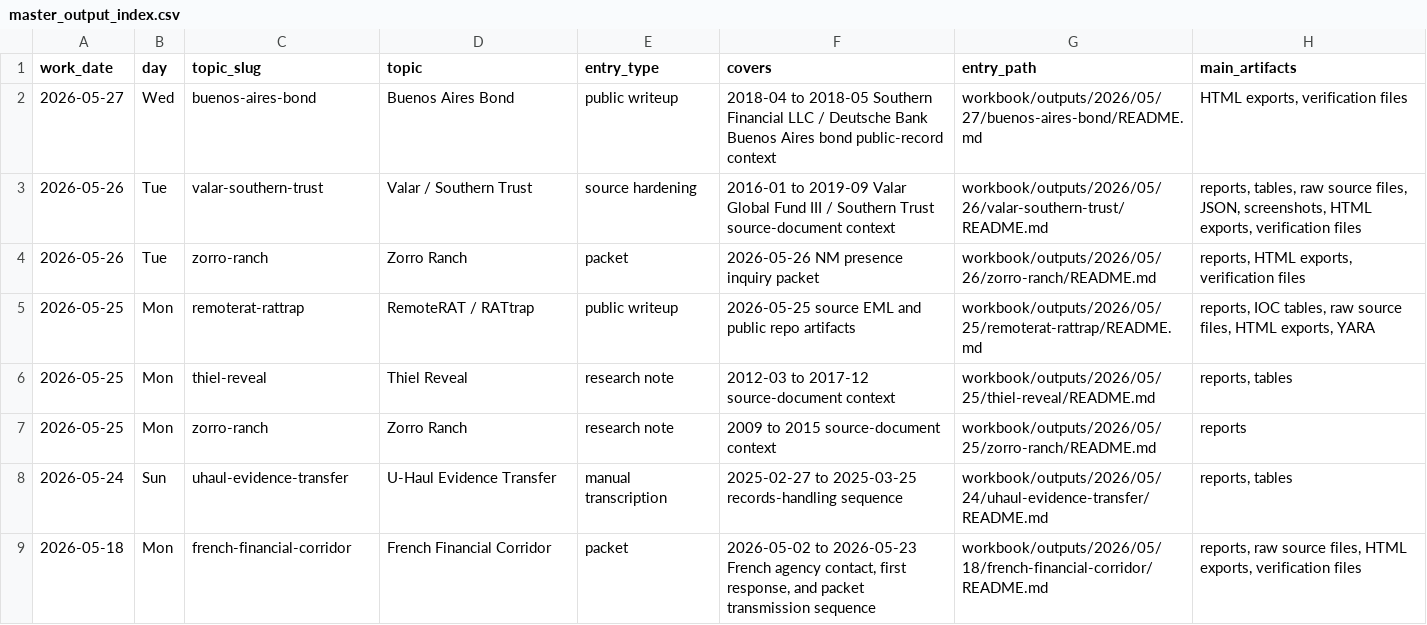
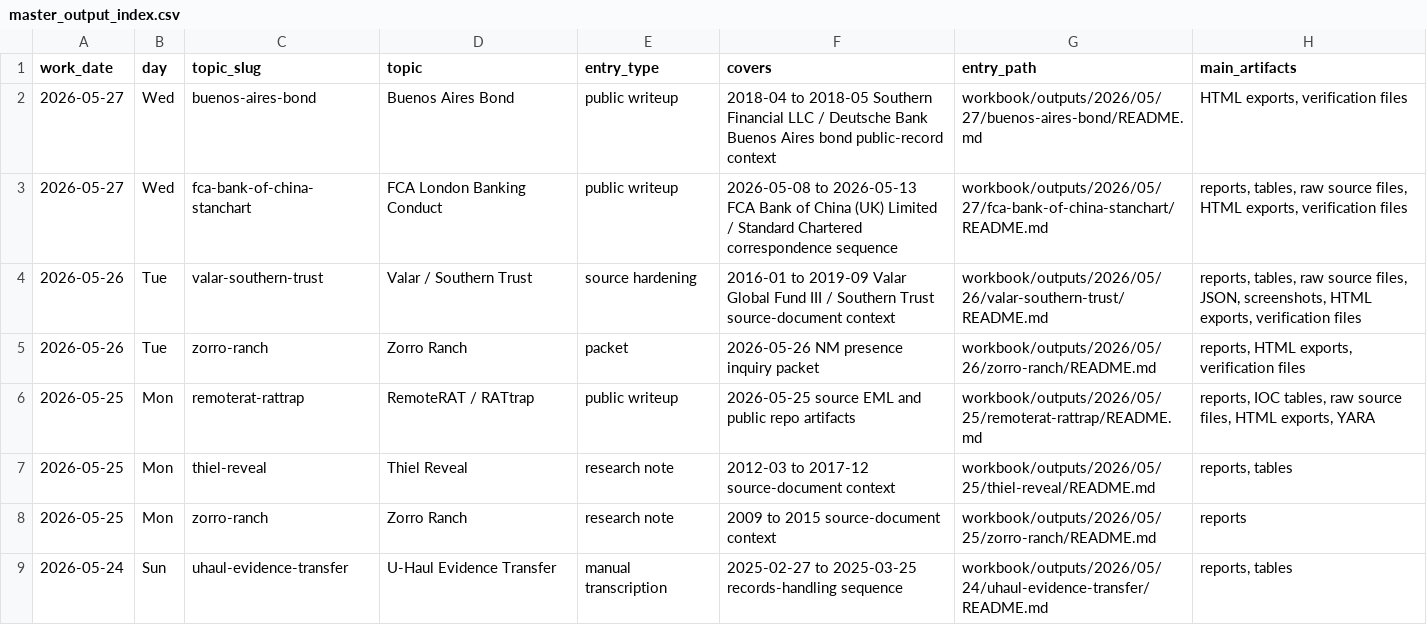
Before and after one commit to JGoyd/Public-Workbook, a CSV file: workbook/indexes/master_output_index.csv, drawn as a sheet; only a part is shown; the shorter side is filled out with more unchanged rows.

Commit message:
docs(workbook): add fca london banking conduct entry

```diff
--- a/workbook/indexes/master_output_index.csv
+++ b/workbook/indexes/master_output_index.csv
@@ -2,2 +2,3 @@ work_date,day,topic_slug,topic,entry_type,covers,entry_path,main_artifacts
 2026-05-27,Wed,buenos-aires-bond,Buenos Aires Bond,public writeup,2018-04 to 2018-05 Southern Financial LLC / Deutsche Bank Buenos Aires bond public-record context,workbook/outputs/2026/05/27/buenos-aires-bond/README.md,"HTML exports, verification files"
+2026-05-27,Wed,fca-bank-of-china-stanchart,FCA London Banking Conduct,public writeup,2026-05-08 to 2026-05-13 FCA Bank of China (UK) Limited / Standard Chartered correspondence sequence,workbook/outputs/2026/05/27/fca-bank-of-china-stanchart/README.md,"reports, tables, raw source files, HTML exports, verification files"
 2026-05-26,Tue,valar-southern-trust,Valar / Southern Trust,source hardening,2016-01 to 2019-09 Valar Global Fund III / Southern Trust source-document context,workbook/outputs/2026/05/26/valar-southern-trust/README.md,"reports, tables, raw source files, JSON, screenshots, HTML exports, verification files"
```
Also changed, not shown: workbook/indexes/topic_output_index.csv, workbook/topics/_topic_index.csv, 34 other files.
